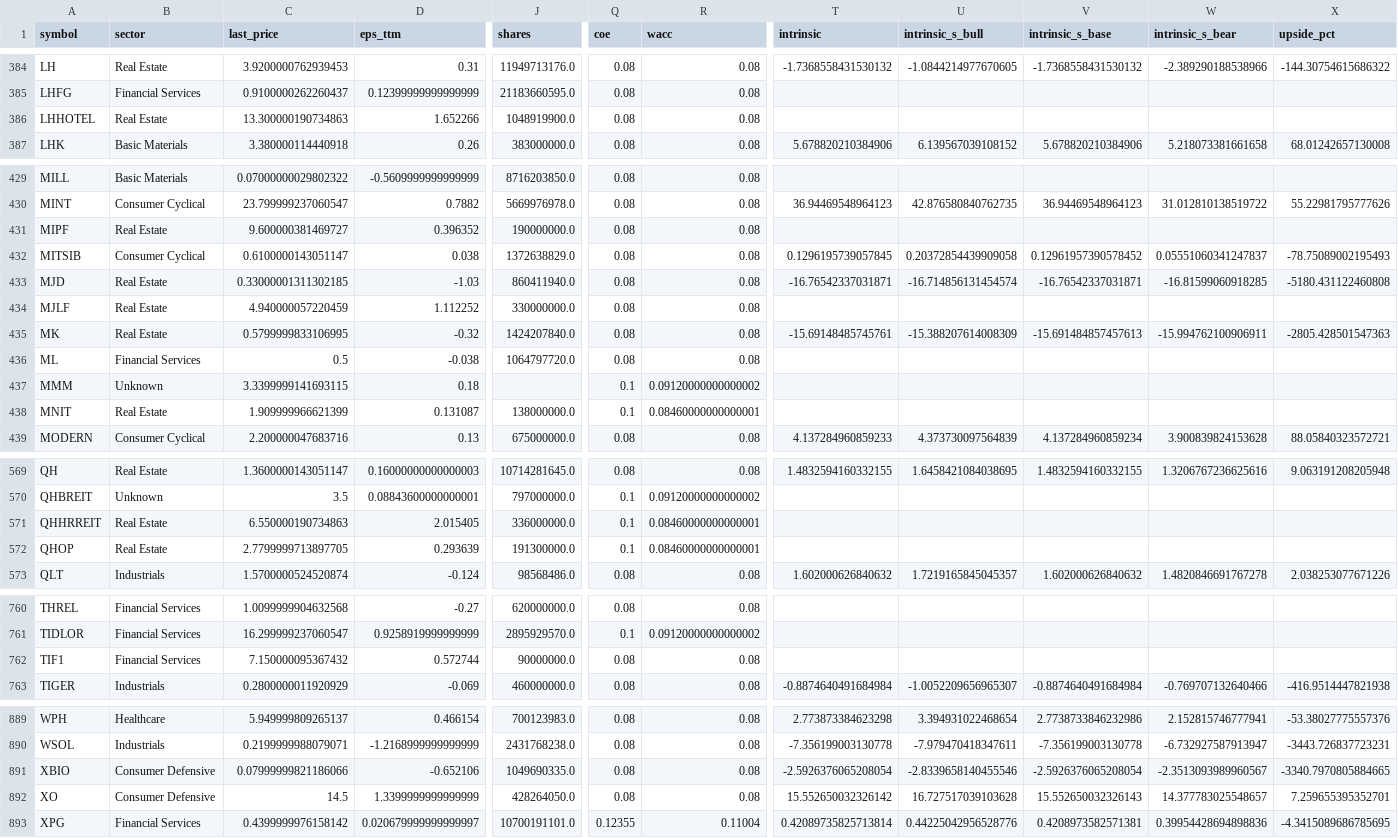
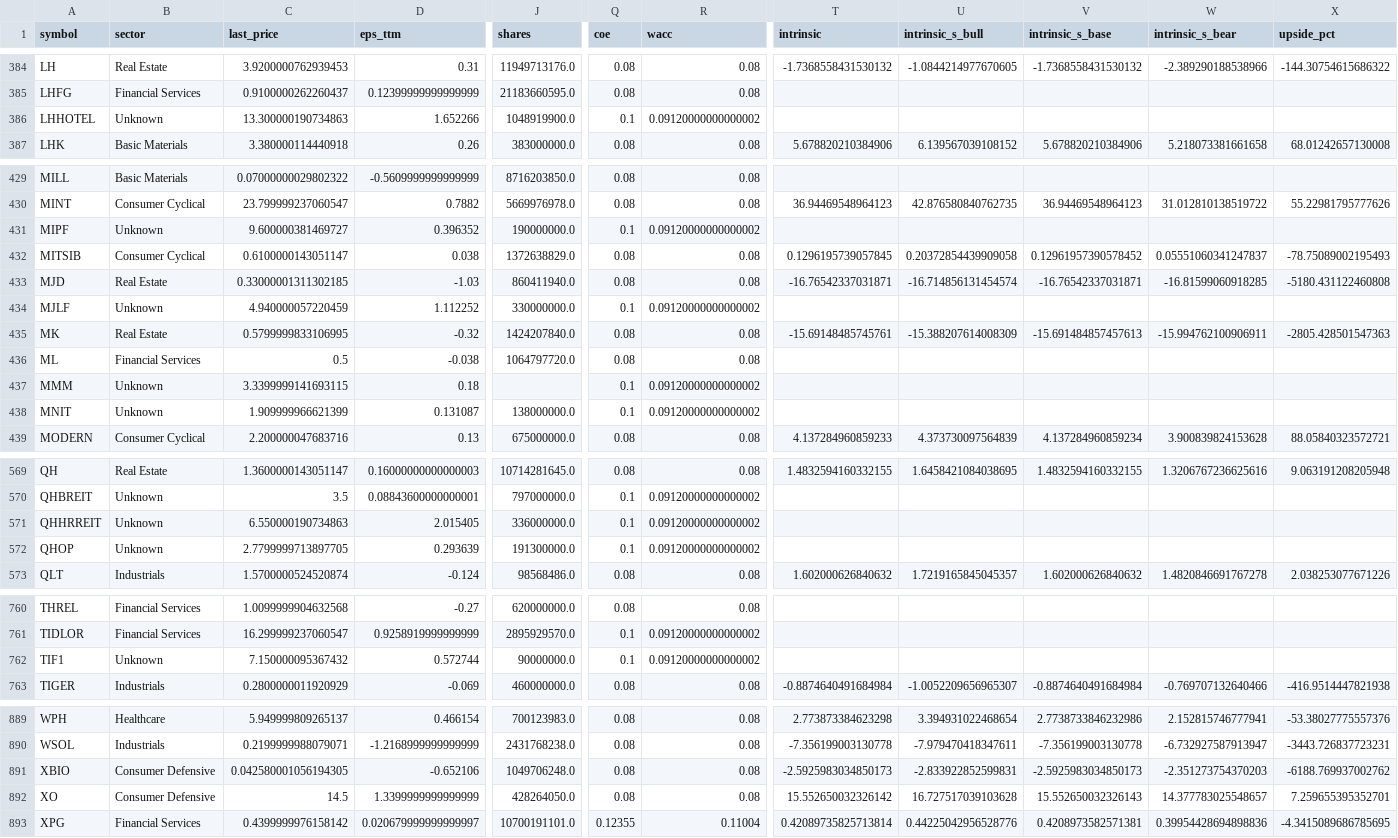
Before and after one commit to babeltechdev/thai-stock-data, a CSV file: intrinsic_multi_fcf_dcf_TH.csv, drawn as a sheet; only a part is shown, gaps mark what is left out; the diff covers the shown part only; the diff names each change by its address in the sheet, - before the commit and + after, or states it on an @@ line.

```diff
--- a/intrinsic_multi_fcf_dcf_TH.csv
+++ b/intrinsic_multi_fcf_dcf_TH.csv
-B386 (sector): Real Estate
+B386 (sector): Unknown
-Q386 (coe): 0.08
+Q386 (coe): 0.1
-R386 (wacc): 0.08
+R386 (wacc): 0.09120000000000002
-B431 (sector): Real Estate
+B431 (sector): Unknown
-Q431 (coe): 0.08
+Q431 (coe): 0.1
-R431 (wacc): 0.08
+R431 (wacc): 0.09120000000000002
-B434 (sector): Real Estate
+B434 (sector): Unknown
-Q434 (coe): 0.08
+Q434 (coe): 0.1
-R434 (wacc): 0.08
+R434 (wacc): 0.09120000000000002
-B438 (sector): Real Estate
+B438 (sector): Unknown
-R438 (wacc): 0.08460000000000001
+R438 (wacc): 0.09120000000000002
-B571:B572 (sector): Real Estate
+B571:B572 (sector): Unknown
-R571:R572 (wacc): 0.08460000000000001
+R571:R572 (wacc): 0.09120000000000002
-B762 (sector): Financial Services
+B762 (sector): Unknown
-Q762 (coe): 0.08
+Q762 (coe): 0.1
-R762 (wacc): 0.08
+R762 (wacc): 0.09120000000000002
-C891 (last_price): 0.07999999821186066
+C891 (last_price): 0.042580001056194305
-J891 (shares): 1049690335.0
+J891 (shares): 1049706248.0
-T891 (intrinsic): -2.5926376065208054
+T891 (intrinsic): -2.5925983034850173
-U891 (intrinsic_s_bull): -2.8339658140455546
+U891 (intrinsic_s_bull): -2.833922852599831
-V891 (intrinsic_s_base): -2.5926376065208054
+V891 (intrinsic_s_base): -2.5925983034850173
-W891 (intrinsic_s_bear): -2.3513093989960567
+W891 (intrinsic_s_bear): -2.351273754370203
-X891 (upside_pct): -3340.7970805884665
+X891 (upside_pct): -6188.769937002762
```
Also changed, not shown: 8 edited cells elsewhere in this file, consensus_targets_US.csv, intrinsic_multi_eps_dcf_TH.csv, 22 other files.
